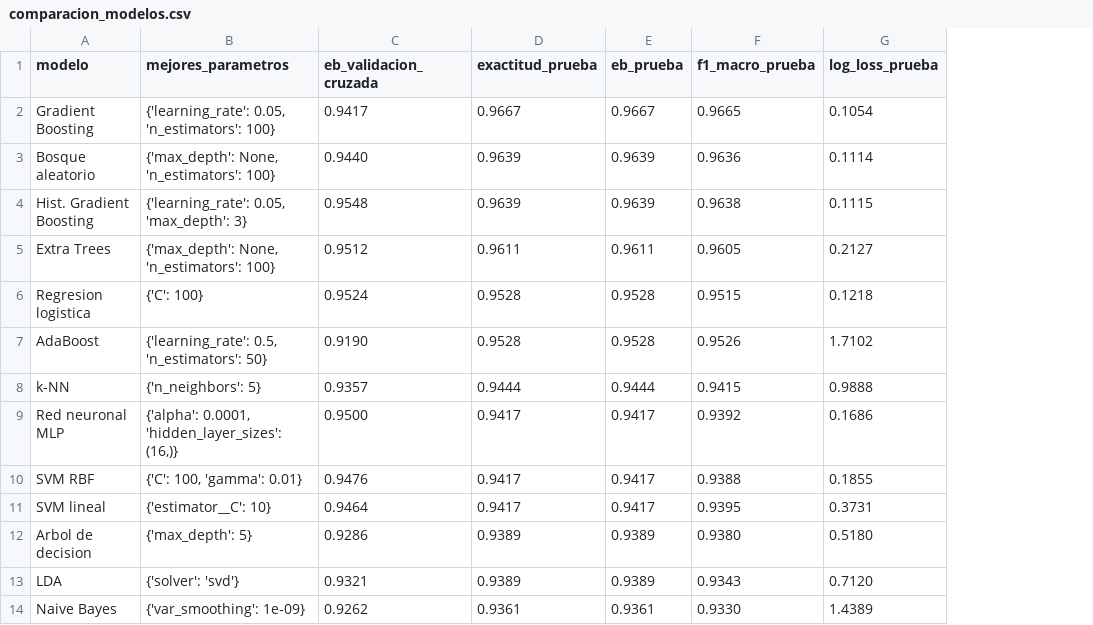
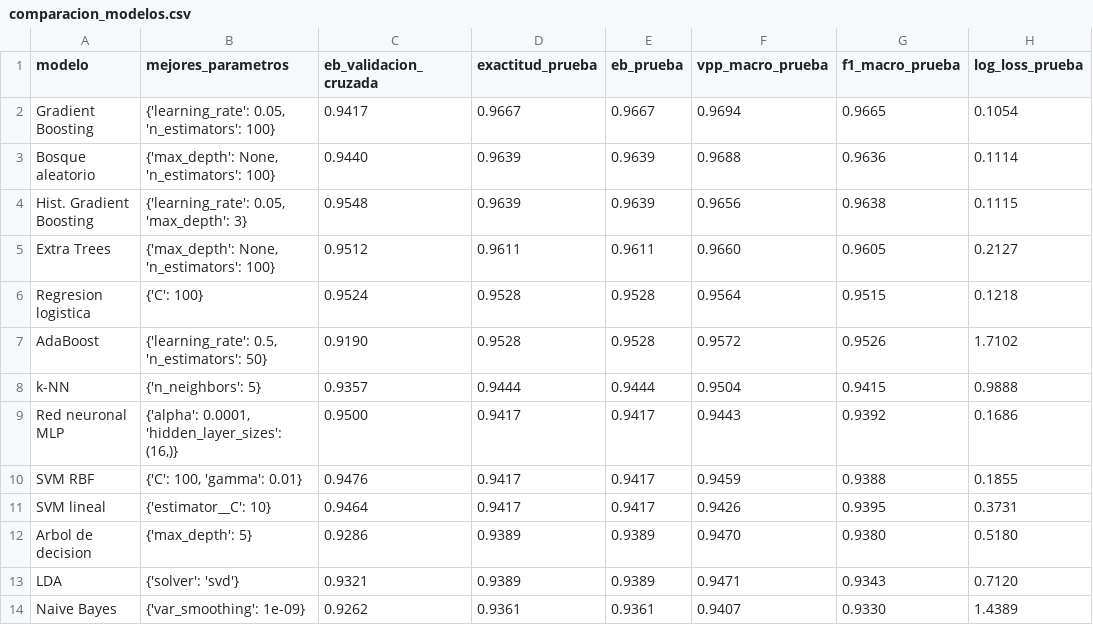
Before and after one commit to AlessandroCurto/grupo7-consumo-energetico-iot, a CSV file: resultados/tablas/comparacion_modelos.csv, drawn as a sheet; the diff names each change by its address in the sheet, - before the commit and + after, or states it on an @@ line.

```diff
--- a/resultados/tablas/comparacion_modelos.csv
+++ b/resultados/tablas/comparacion_modelos.csv
+column F (vpp_macro_prueba), rows 2-14: 0.9694 | 0.9688 | 0.9656 | 0.9660 | 0.9564 | 0.9572 | 0.9504 | 0.9443 | 0.9459 | 0.9426 | 0.9470 | 0.9471 | 0.9407
```
Also changed, not shown: 4 other files.
